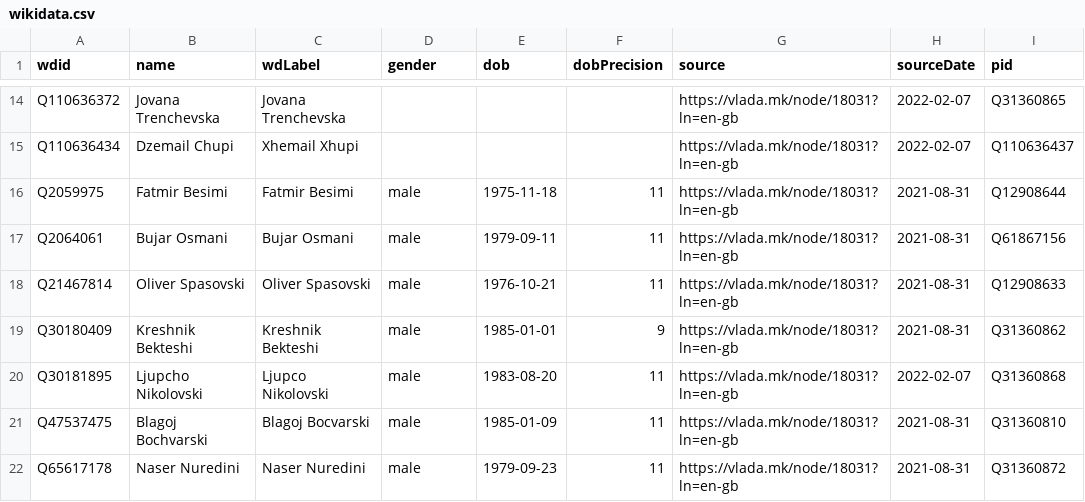
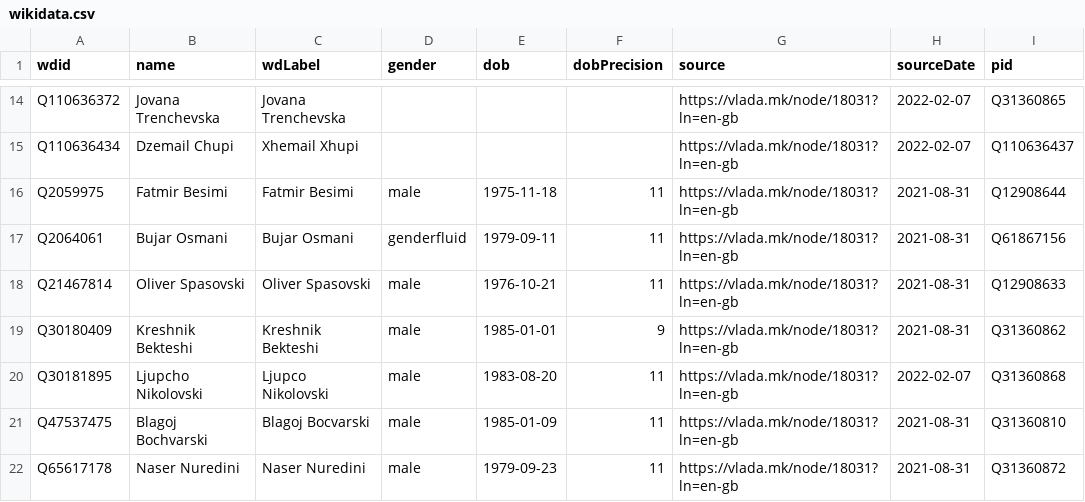
Before and after one commit to every-politician-scrapers/north-macedonia-ministers, a CSV file: sources/official-en/wikidata.csv, drawn as a sheet; only a part is shown, gaps mark what is left out; the diff names each change by its address in the sheet, - before the commit and + after, or states it on an @@ line.

Commit message:
Compare external sources to Wikidata

```diff
--- a/sources/official-en/wikidata.csv
+++ b/sources/official-en/wikidata.csv
-D17 (gender): male
+D17 (gender): genderfluid
```
Also changed, not shown: sources/official-mk/wikidata.csv.
